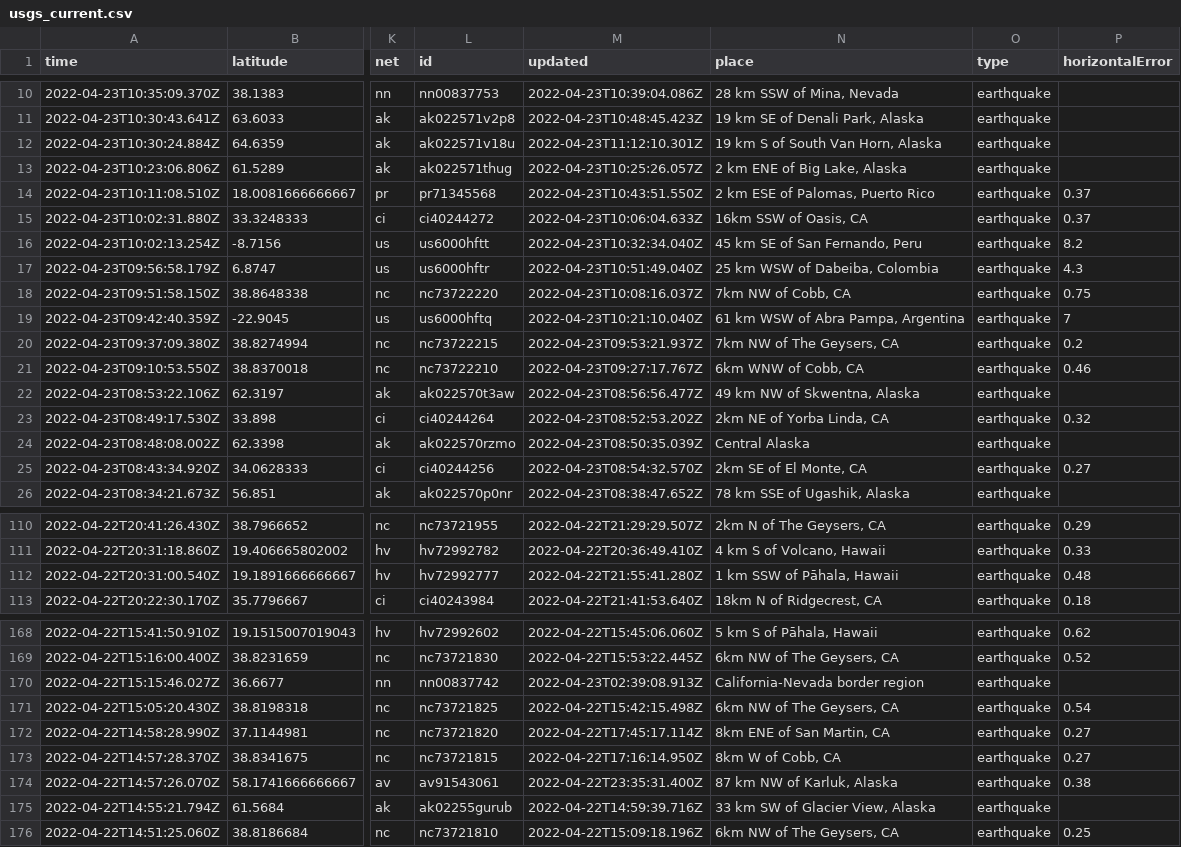
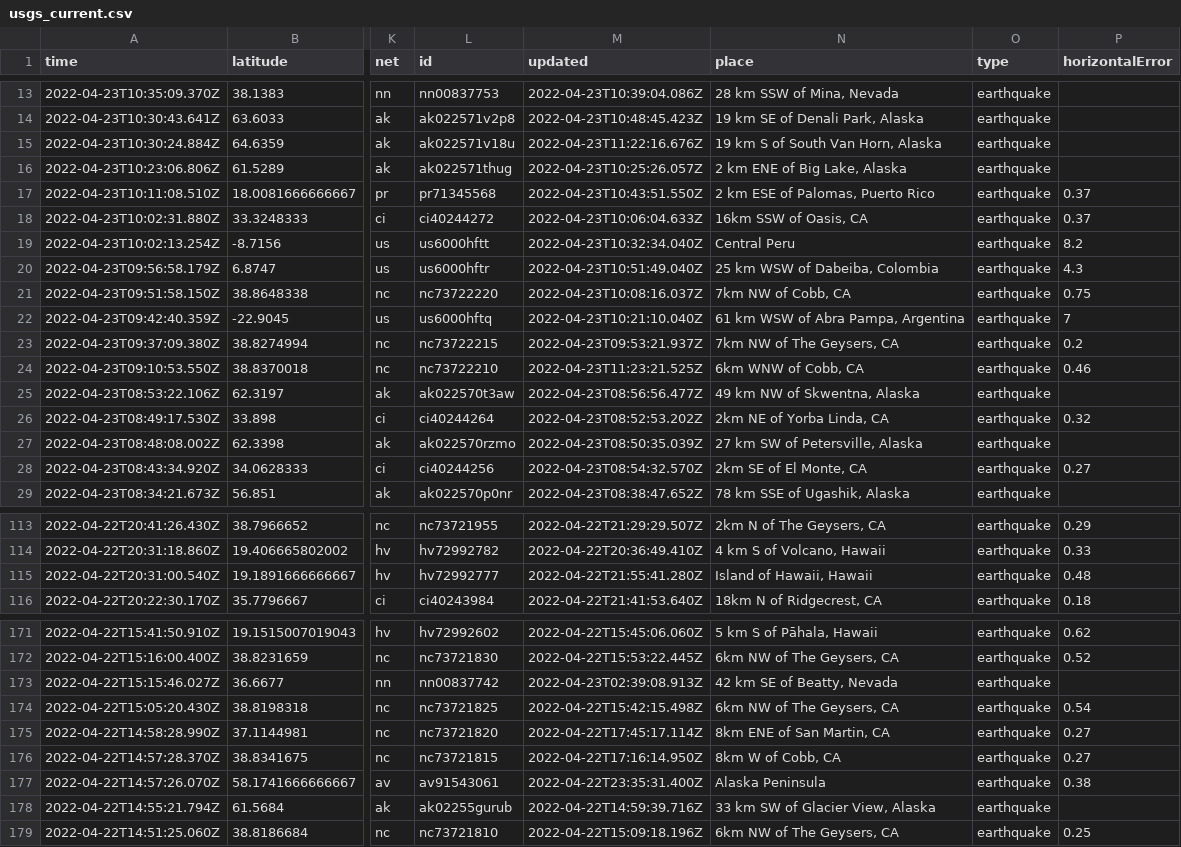
Before and after one commit to LauriNuoska/NICARharjoitus, a CSV file: usgs_current.csv, drawn as a sheet; only a part is shown, gaps mark what is left out; addresses are those after the commit; the diff covers the shown part only; the diff names each change by its address in the sheet, - before the commit and + after, or states it on an @@ line.

```diff
--- a/usgs_current.csv
+++ b/usgs_current.csv
-M15 (updated): 2022-04-23T11:12:10.301Z
+M15 (updated): 2022-04-23T11:22:16.676Z
-N19 (place): 45 km SE of San Fernando, Peru
+N19 (place): Central Peru
-M24 (updated): 2022-04-23T09:27:17.767Z
+M24 (updated): 2022-04-23T11:23:21.525Z
-N27 (place): Central Alaska
+N27 (place): 27 km SW of Petersville, Alaska
-N115 (place): 1 km SSW of Pāhala, Hawaii
+N115 (place): Island of Hawaii, Hawaii
-N173 (place): California-Nevada border region
+N173 (place): 42 km SE of Beatty, Nevada
-N177 (place): 87 km NW of Karluk, Alaska
+N177 (place): Alaska Peninsula
```
Also changed, not shown: 3 added rows, 6 removed rows and 4 edited cells elsewhere in this file, 1 other file.
